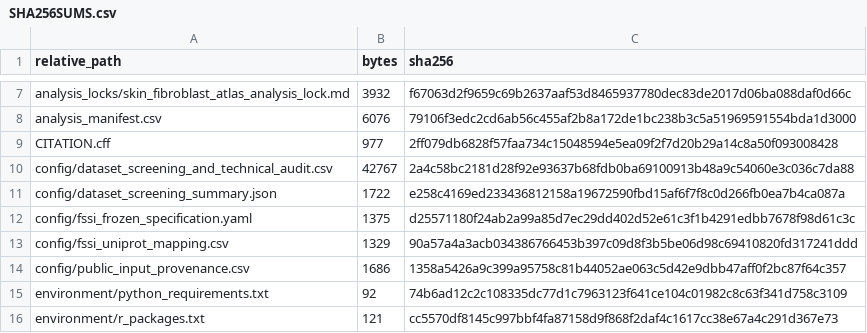
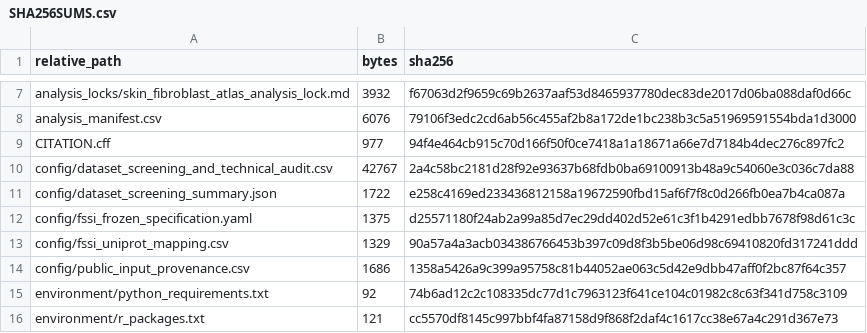
Before and after one commit to he544878915-stack/ScarVCell, a CSV file: SHA256SUMS.csv, drawn as a sheet; only a part is shown, gaps mark what is left out.

```diff
--- a/SHA256SUMS.csv
+++ b/SHA256SUMS.csv
@@ -8,3 +8,3 @@ analysis_locks/skin_fibroblast_atlas_analysis_lock.md,3932,f67063d2f9659c69b2637
 analysis_manifest.csv,6076,79106f3edc2cd6ab56c455af2b8a172de1bc238b3c5a51969591554bda1d3000
-CITATION.cff,977,2ff079db6828f57faa734c15048594e5ea09f2f7d20b29a14c8a50f093008428
+CITATION.cff,977,94f4e464cb915c70d166f50f0ce7418a1a18671a66e7d7184b4dec276c897fc2
 config/dataset_screening_and_technical_audit.csv,42767,2a4c58bc2181d28f92e93637b68fdb0ba69100913b48a9c54060e3c036c7da88
```
Also changed, not shown: 1 other file.
